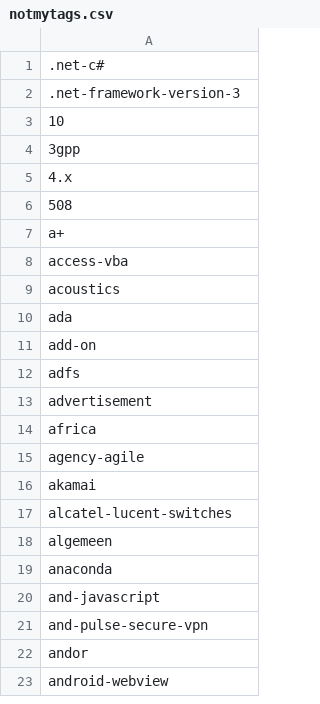
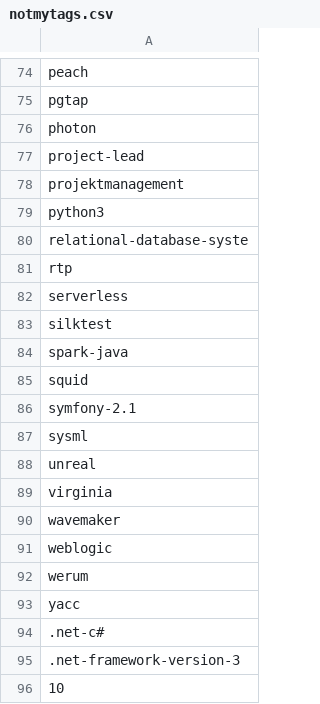
Before and after one commit to remotejob/gojobextractor, a CSV file: notmytags.csv, drawn as a sheet; only a part is shown, gaps mark what is left out; the shorter side is filled out with more unchanged rows; the diff covers the shown part only.

```diff
--- a/notmytags.csv
+++ b/notmytags.csv
@@ -1 +74,21 @@
+peach
+pgtap
+photon
+project-lead
+projektmanagement
+python3
+relational-database-syste
+rtp
+serverless
+silktest
+spark-java
+squid
+symfony-2.1
+sysml
+unreal
+virginia
+wavemaker
+weblogic
+werum
+yacc
 .net-c#
```
Also changed, not shown: 73 added rows elsewhere in this file, mytags.csv, 3 other files.
